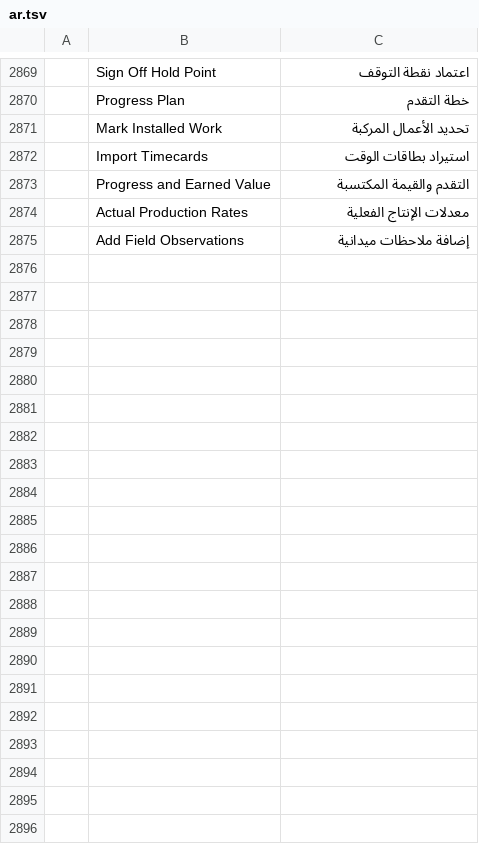
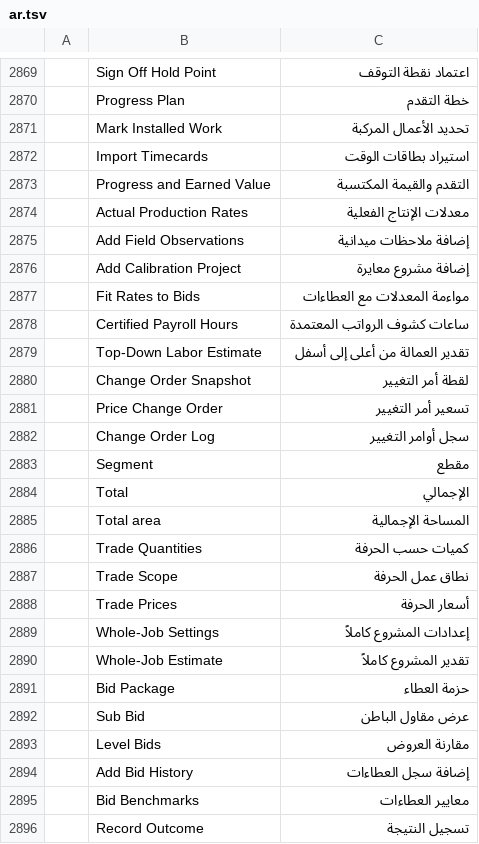
Before and after one commit to AICodeForgedev/cadaddy, a TSV file: crates/ui-egui/src/i18n/ar.tsv, drawn as a sheet; only a part is shown, gaps mark what is left out; the diff names each change by its address in the sheet, - before the commit and + after, or states it on an @@ line.

```diff
--- a/crates/ui-egui/src/i18n/ar.tsv
+++ b/crates/ui-egui/src/i18n/ar.tsv
+row 2876:  | Add Calibration Project | إضافة مشروع معايرة
+row 2877:  | Fit Rates to Bids | مواءمة المعدلات مع العطاءات
+row 2878:  | Certified Payroll Hours | ساعات كشوف الرواتب المعتمدة
+row 2879:  | Top-Down Labor Estimate | تقدير العمالة من أعلى إلى أسفل
+row 2880:  | Change Order Snapshot | لقطة أمر التغيير
+row 2881:  | Price Change Order | تسعير أمر التغيير
+row 2882:  | Change Order Log | سجل أوامر التغيير
+row 2883:  | Segment | مقطع
+row 2884:  | Total | الإجمالي
+row 2885:  | Total area | المساحة الإجمالية
+row 2886:  | Trade Quantities | كميات حسب الحرفة
+row 2887:  | Trade Scope | نطاق عمل الحرفة
+row 2888:  | Trade Prices | أسعار الحرفة
+row 2889:  | Whole-Job Settings | إعدادات المشروع كاملاً
+row 2890:  | Whole-Job Estimate | تقدير المشروع كاملاً
+row 2891:  | Bid Package | حزمة العطاء
+row 2892:  | Sub Bid | عرض مقاول الباطن
+row 2893:  | Level Bids | مقارنة العروض
+row 2894:  | Add Bid History | إضافة سجل العطاءات
+row 2895:  | Bid Benchmarks | معايير العطاءات
+row 2896:  | Record Outcome | تسجيل النتيجة
```
Also changed, not shown: crates/ui-egui/src/i18n/es.tsv, crates/ui-egui/src/i18n/fr.tsv, 10 other files.
